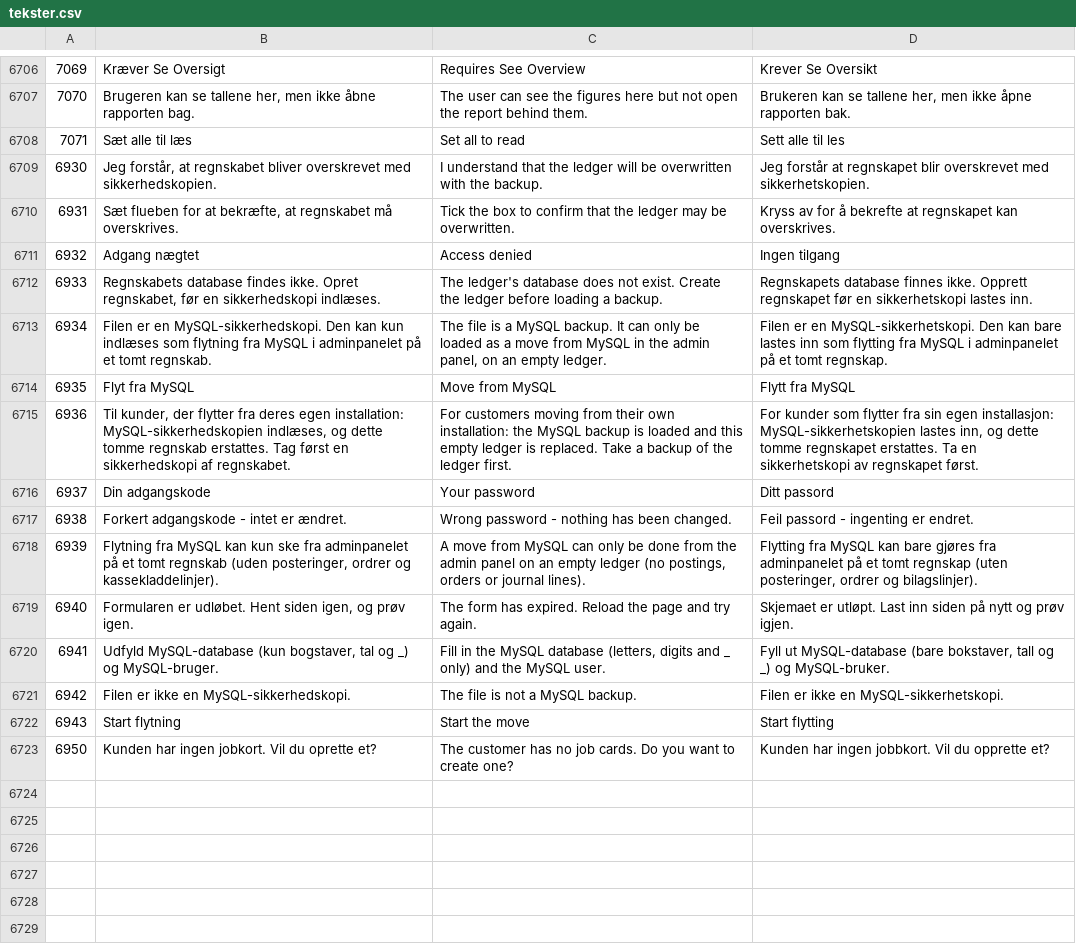
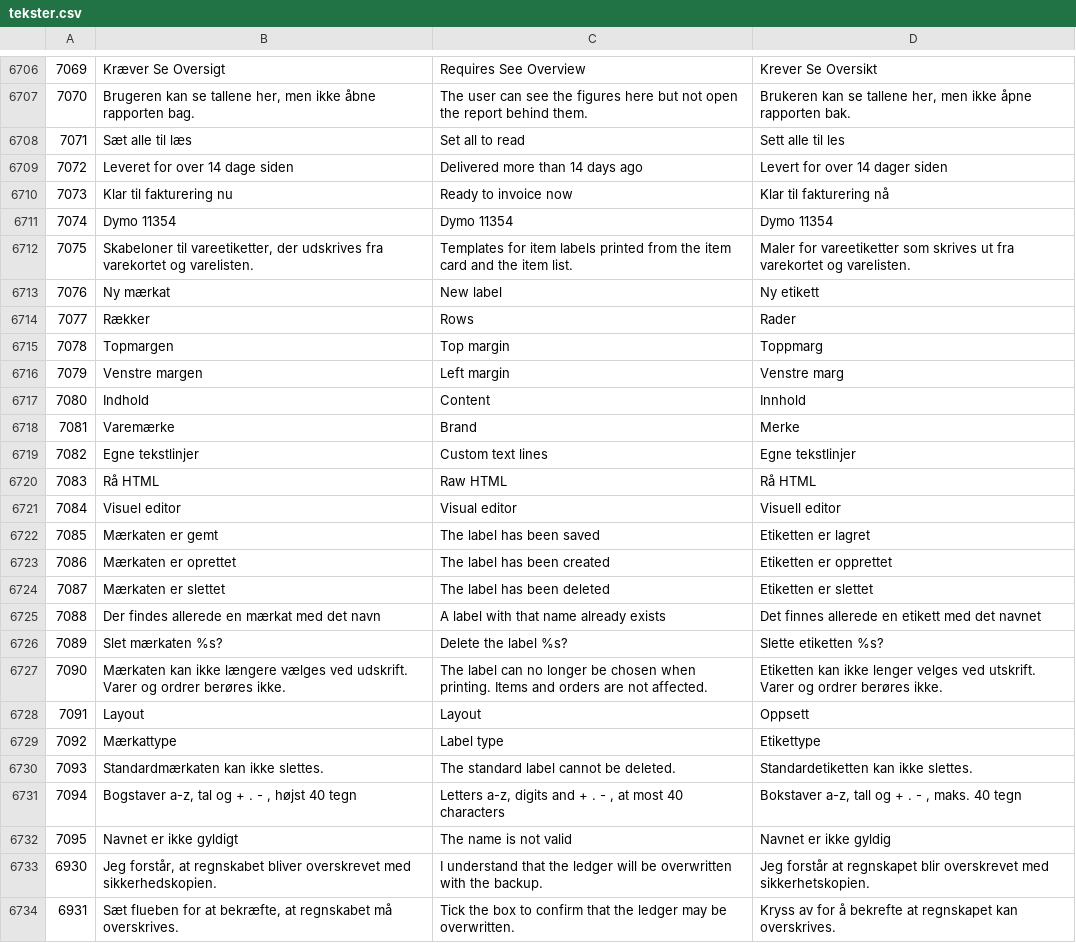
Before and after one commit to DANOSOFT/saldi, a CSV file: importfiler/tekster.csv, drawn as a sheet; only a part is shown, gaps mark what is left out; the shorter side is filled out with more unchanged rows; the diff names each change by its address in the sheet, - before the commit and + after, or states it on an @@ line.

Commit message:
Uninvoiced orders card: key figures delivered more than 14 days ago and ready to invoice now (front-page addendum 3 section 7, open point 9 settled on status 2 and levdate). Texts 7072-7073

```diff
--- a/importfiler/tekster.csv
+++ b/importfiler/tekster.csv
+row 6709: 7072 | Leveret for over 14 dage siden | Delivered more than 14 days ago | Levert for over 14 dager siden
+row 6710: 7073 | Klar til fakturering nu | Ready to invoice now | Klar til fakturering nå
+row 6711: 7074 | Dymo 11354 | Dymo 11354 | Dymo 11354
+row 6712: 7075 | Skabeloner til vareetiketter, der udskrives fra varekortet og varelisten. | Templates for item labels printed from the item card and the item list. | Maler for vareetiketter som skrives ut fra varekortet og varelisten.
+row 6713: 7076 | Ny mærkat | New label | Ny etikett
+row 6714: 7077 | Rækker | Rows | Rader
+row 6715: 7078 | Topmargen | Top margin | Toppmarg
+row 6716: 7079 | Venstre margen | Left margin | Venstre marg
+row 6717: 7080 | Indhold | Content | Innhold
+row 6718: 7081 | Varemærke | Brand | Merke
+row 6719: 7082 | Egne tekstlinjer | Custom text lines | Egne tekstlinjer
+row 6720: 7083 | Rå HTML | Raw HTML | Rå HTML
+row 6721: 7084 | Visuel editor | Visual editor | Visuell editor
+row 6722: 7085 | Mærkaten er gemt | The label has been saved | Etiketten er lagret
+row 6723: 7086 | Mærkaten er oprettet | The label has been created | Etiketten er opprettet
+row 6724: 7087 | Mærkaten er slettet | The label has been deleted | Etiketten er slettet
+row 6725: 7088 | Der findes allerede en mærkat med det navn | A label with that name already exists | Det finnes allerede en etikett med det navnet
+row 6726: 7089 | Slet mærkaten %s? | Delete the label %s? | Slette etiketten %s?
+row 6727: 7090 | Mærkaten kan ikke længere vælges ved udskrift. Varer og ordrer berøres ikke. | The label can no longer be chosen when printing. Items and orders are not affected. | Etiketten kan ikke lenger velges ved utskrift. Varer og ordrer berøres ikke.
+row 6728: 7091 | Layout | Layout | Oppsett
+row 6729: 7092 | Mærkattype | Label type | Etikettype
+row 6730: 7093 | Standardmærkaten kan ikke slettes. | The standard label cannot be deleted. | Standardetiketten kan ikke slettes.
+row 6731: 7094 | Bogstaver a-z, tal og + . - , højst 40 tegn | Letters a-z, digits and + . - , at most 40 characters | Bokstaver a-z, tall og + . - , maks. 40 tegn
+row 6732: 7095 | Navnet er ikke gyldigt | The name is not valid | Navnet er ikke gyldig
```
Also changed, not shown: 2 other files.
